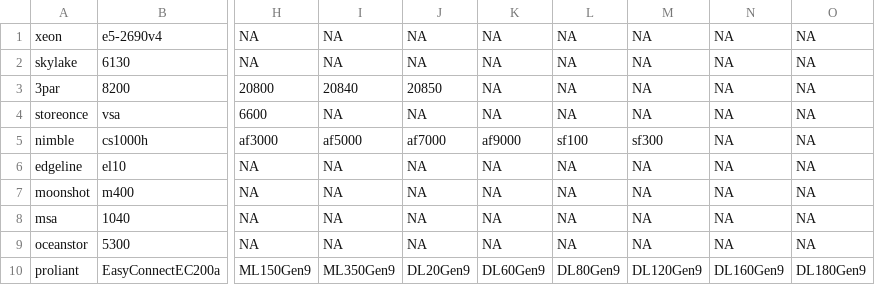
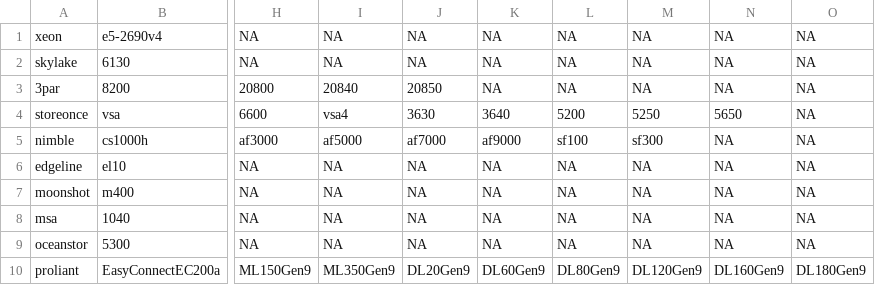
Before and after one commit to WarotAsawa/MaBotTest, a CSV file: kb/allProduct.csv, drawn as a sheet; only a part is shown, gaps mark what is left out; the diff names each change by its address in the sheet, - before the commit and + after, or states it on an @@ line.

Commit message:
Add StoreOnce Gen4 into DB

```diff
--- a/kb/allProduct.csv
+++ b/kb/allProduct.csv
-I4: NA
+I4: vsa4
-J4: NA
+J4: 3630
-K4: NA
+K4: 3640
-L4: NA
+L4: 5200
-M4: NA
+M4: 5250
-N4: NA
+N4: 5650
```
